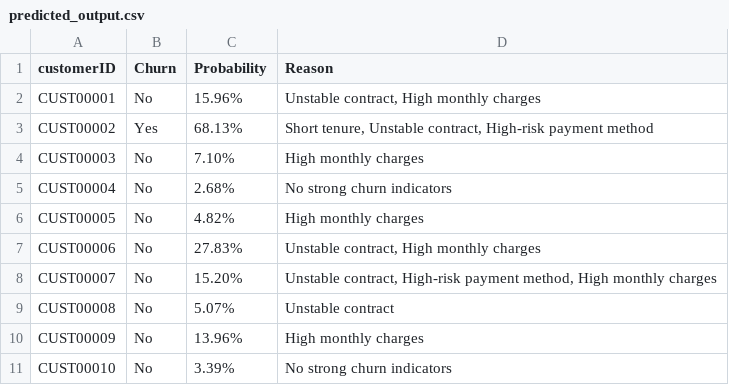
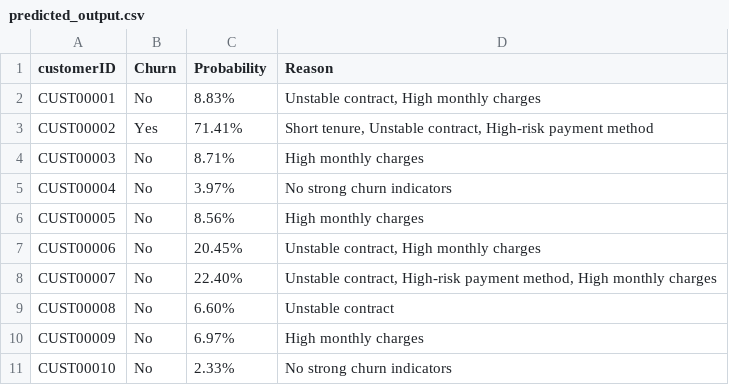
Before and after one commit to RadhaPriyadarshan/customer_churn_prediction_API, a CSV file: outputs/predicted_output.csv, drawn as a sheet.

```diff
--- a/outputs/predicted_output.csv
+++ b/outputs/predicted_output.csv
@@ -1,11 +1,11 @@
 customerID,Churn,Probability,Reason
-CUST00001,No,15.96%,"Unstable contract, High monthly charges"
-CUST00002,Yes,68.13%,"Short tenure, Unstable contract, High-risk payment method"
-CUST00003,No,7.10%,High monthly charges
-CUST00004,No,2.68%,No strong churn indicators
-CUST00005,No,4.82%,High monthly charges
-CUST00006,No,27.83%,"Unstable contract, High monthly charges"
-CUST00007,No,15.20%,"Unstable contract, High-risk payment method, High monthly charges"
-CUST00008,No,5.07%,Unstable contract
-CUST00009,No,13.96%,High monthly charges
-CUST00010,No,3.39%,No strong churn indicators
+CUST00001,No,8.83%,"Unstable contract, High monthly charges"
+CUST00002,Yes,71.41%,"Short tenure, Unstable contract, High-risk payment method"
+CUST00003,No,8.71%,High monthly charges
+CUST00004,No,3.97%,No strong churn indicators
+CUST00005,No,8.56%,High monthly charges
+CUST00006,No,20.45%,"Unstable contract, High monthly charges"
+CUST00007,No,22.40%,"Unstable contract, High-risk payment method, High monthly charges"
+CUST00008,No,6.60%,Unstable contract
+CUST00009,No,6.97%,High monthly charges
+CUST00010,No,2.33%,No strong churn indicators
```
Also changed, not shown: 3 other files.
